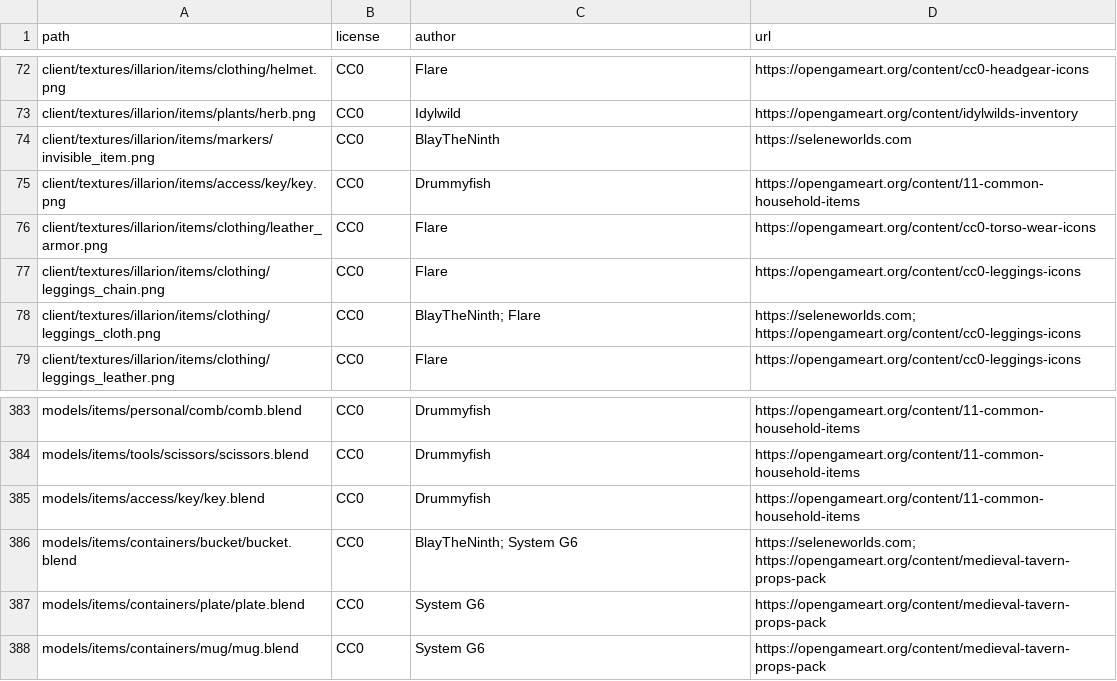
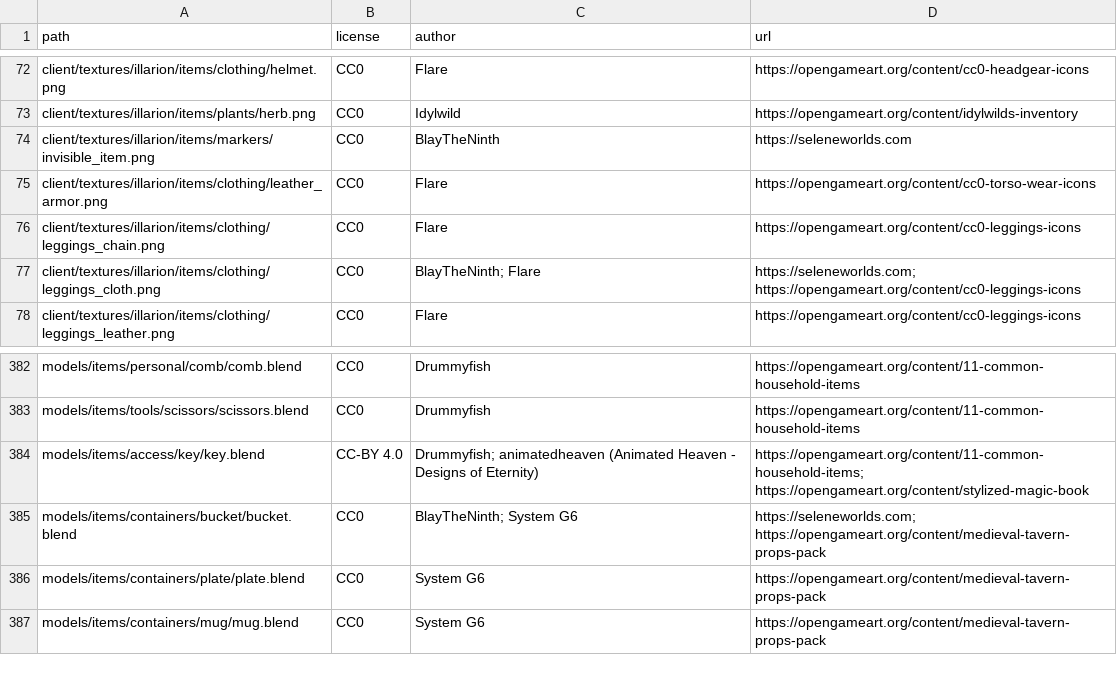
Before and after one commit to SeleneWorlds/Illarion-Gobaith-Assets, a CSV file: CREDITS.csv, drawn as a sheet; only a part is shown, gaps mark what is left out.

```diff
--- a/CREDITS.csv
+++ b/CREDITS.csv
@@ -74,3 +74,2 @@ client/textures/illarion/items/plants/herb.png,CC0,Idylwild,https://opengameart.
 client/textures/illarion/items/markers/invisible_item.png,CC0,BlayTheNinth,https://seleneworlds.com
-client/textures/illarion/items/access/key/key.png,CC0,Drummyfish,https://opengameart.org/content/11-common-household-items
 client/textures/illarion/items/clothing/leather_armor.png,CC0,Flare,https://opengameart.org/content/cc0-torso-wear-icons
@@ -384,3 +383,3 @@ models/items/personal/comb/comb.blend,CC0,Drummyfish,https://opengameart.org/con
 models/items/tools/scissors/scissors.blend,CC0,Drummyfish,https://opengameart.org/content/11-common-household-items
-models/items/access/key/key.blend,CC0,Drummyfish,https://opengameart.org/content/11-common-household-items
+models/items/access/key/key.blend,CC-BY 4.0,Drummyfish; animatedheaven (Animated Heaven - Designs of Eternity),https://opengameart.org/content/11-common-household-items; https://opengameart.org/content/stylized-magic-book
 models/items/containers/bucket/bucket.blend,CC0,BlayTheNinth; System G6,https://seleneworlds.com; https://opengameart.org/content/medieval-tavern-props-pack
```
Also changed, not shown: 25 other files.
